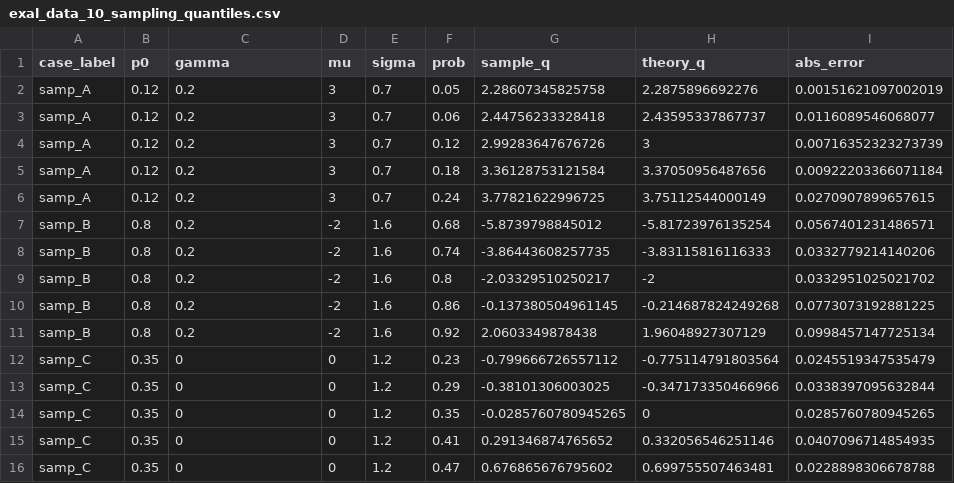
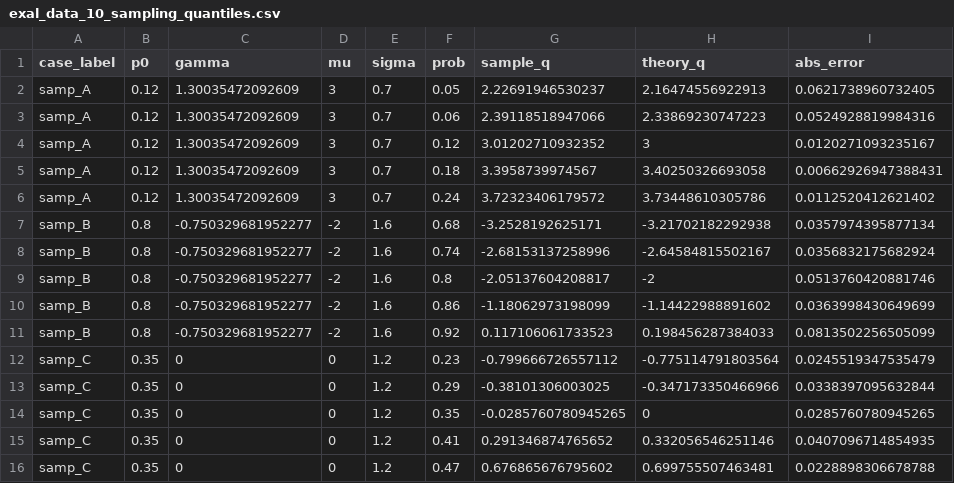
Before and after one commit to AntonioAPDL/exdqlm---Article, a CSV file: analysis/exal/outputs/tables/exal_data_10_sampling_quantiles.csv, drawn as a sheet.

```diff
--- a/analysis/exal/outputs/tables/exal_data_10_sampling_quantiles.csv
+++ b/analysis/exal/outputs/tables/exal_data_10_sampling_quantiles.csv
@@ -1,12 +1,12 @@
 "case_label","p0","gamma","mu","sigma","prob","sample_q","theory_q","abs_error"
-"samp_A",0.12,0.2,3,0.7,0.05,2.28607345825758,2.2875896692276,0.00151621097002019
-"samp_A",0.12,0.2,3,0.7,0.06,2.44756233328418,2.43595337867737,0.0116089546068077
-"samp_A",0.12,0.2,3,0.7,0.12,2.99283647676726,3,0.00716352323273739
-"samp_A",0.12,0.2,3,0.7,0.18,3.36128753121584,3.37050956487656,0.00922203366071184
-"samp_A",0.12,0.2,3,0.7,0.24,3.77821622996725,3.75112544000149,0.0270907899657615
-"samp_B",0.8,0.2,-2,1.6,0.68,-5.8739798845012,-5.81723976135254,0.0567401231486571
-"samp_B",0.8,0.2,-2,1.6,0.74,-3.86443608257735,-3.83115816116333,0.0332779214140206
-"samp_B",0.8,0.2,-2,1.6,0.8,-2.03329510250217,-2,0.0332951025021702
-"samp_B",0.8,0.2,-2,1.6,0.86,-0.137380504961145,-0.214687824249268,0.0773073192881225
-"samp_B",0.8,0.2,-2,1.6,0.92,2.0603349878438,1.96048927307129,0.0998457147725134
+"samp_A",0.12,1.30035472092609,3,0.7,0.05,2.22691946530237,2.16474556922913,0.0621738960732405
+"samp_A",0.12,1.30035472092609,3,0.7,0.06,2.39118518947066,2.33869230747223,0.0524928819984316
+"samp_A",0.12,1.30035472092609,3,0.7,0.12,3.01202710932352,3,0.0120271093235167
+"samp_A",0.12,1.30035472092609,3,0.7,0.18,3.3958739974567,3.40250326693058,0.00662926947388431
+"samp_A",0.12,1.30035472092609,3,0.7,0.24,3.72323406179572,3.73448610305786,0.0112520412621402
+"samp_B",0.8,-0.750329681952277,-2,1.6,0.68,-3.2528192625171,-3.21702182292938,0.0357974395877134
+"samp_B",0.8,-0.750329681952277,-2,1.6,0.74,-2.68153137258996,-2.64584815502167,0.0356832175682924
+"samp_B",0.8,-0.750329681952277,-2,1.6,0.8,-2.05137604208817,-2,0.0513760420881746
+"samp_B",0.8,-0.750329681952277,-2,1.6,0.86,-1.18062973198099,-1.14422988891602,0.0363998430649699
+"samp_B",0.8,-0.750329681952277,-2,1.6,0.92,0.117106061733523,0.198456287384033,0.0813502256505099
 "samp_C",0.35,0,0,1.2,0.23,-0.799666726557112,-0.775114791803564,0.0245519347535479
```
Also changed, not shown: analysis/exal/outputs/tables/exal_data_08_qexal_pexal_inversion.csv, analysis/exal/outputs/tables/exal_data_09_qexal_p0_identity.csv, 25 other files.
